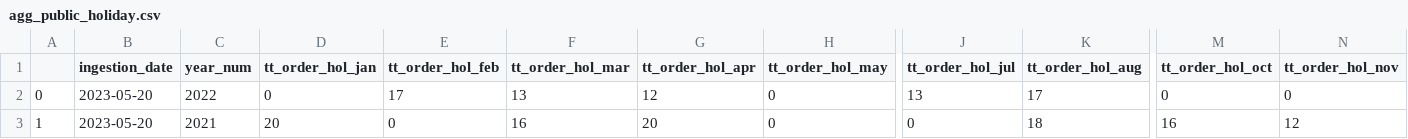
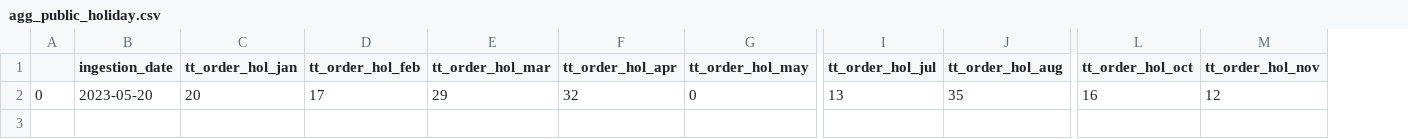
Before and after one commit to ogbeks/ETL-pipeline, a CSV file: data/analytics/agg_public_holiday.csv, drawn as a sheet; only a part is shown, gaps mark what is left out; removed rows and columns are numbered as before the commit, all else as after; rows hold the shown columns only; the diff names each change by its address in the sheet, - before the commit and + after, or states it on an @@ line.

```diff
--- a/data/analytics/agg_public_holiday.csv
+++ b/data/analytics/agg_public_holiday.csv
-column C (year_num), row 2: 2022
-C2 (tt_order_hol_jan): 0
+C2 (tt_order_hol_jan): 20
-E2 (tt_order_hol_mar): 13
+E2 (tt_order_hol_mar): 29
-F2 (tt_order_hol_apr): 12
+F2 (tt_order_hol_apr): 32
-J2 (tt_order_hol_aug): 17
+J2 (tt_order_hol_aug): 35
-L2 (tt_order_hol_oct): 0
+L2 (tt_order_hol_oct): 16
-M2 (tt_order_hol_nov): 0
+M2 (tt_order_hol_nov): 12
-row 3: 1 | 2023-05-20 | 2021 | 20 | 0 | 16 | 20 | 0 | 0 | 18 | 16 | 12
```
Also changed, not shown: data/analytics/best_performing_product.csv, 14 other files.
